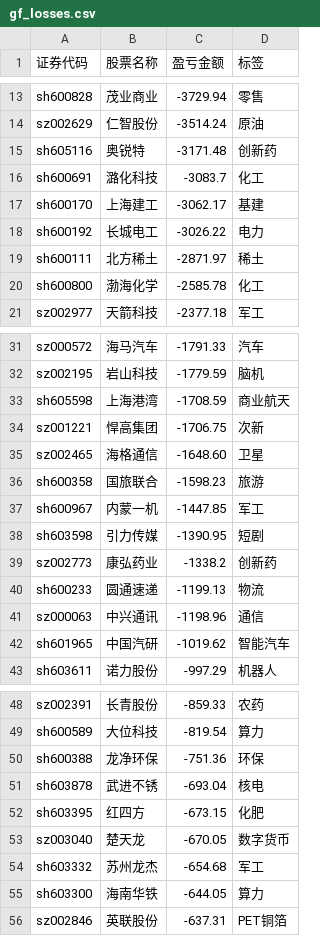
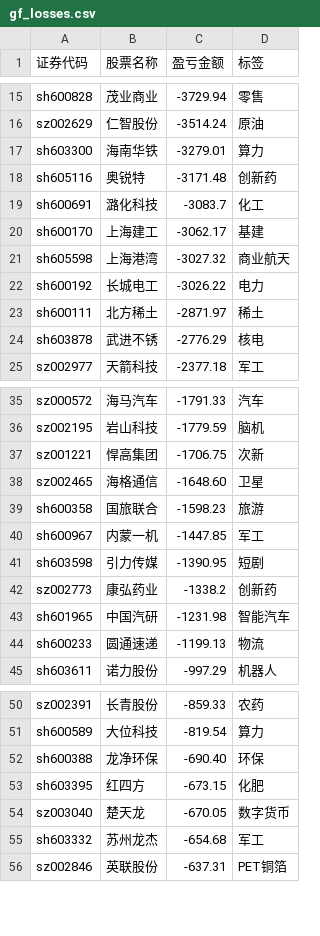
Before and after one commit to gniqizeuy/gniqizeuy.github.io, a CSV file: assets/data/gf_losses.csv, drawn as a sheet; only a part is shown, gaps mark what is left out; the diff covers the shown part only.

```diff
--- a/assets/data/gf_losses.csv
+++ b/assets/data/gf_losses.csv
@@ -14,2 +16,3 @@ sh600828,茂业商业,-3729.94,零售
 sz002629,仁智股份,-3514.24,原油
+sh603300,海南华铁,-3279.01,算力
 sh605116,奥锐特,-3171.48,创新药
@@ -17,5 +20,6 @@ sh600691,潞化科技,-3083.7,化工
 sh600170,上海建工,-3062.17,基建
+sh605598,上海港湾,-3027.32,商业航天
 sh600192,长城电工,-3026.22,电力
 sh600111,北方稀土,-2871.97,稀土
-sh600800,渤海化学,-2585.78,化工
+sh603878,武进不锈,-2776.29,核电
 sz002977,天箭科技,-2377.18,军工
@@ -32,3 +36,2 @@ sz000572,海马汽车,-1791.33,汽车
 sz002195,岩山科技,-1779.59,脑机
-sh605598,上海港湾,-1708.59,商业航天
 sz001221,悍高集团,-1706.75,次新
@@ -39,5 +42,4 @@ sh603598,引力传媒,-1390.95,短剧
 sz002773,康弘药业,-1338.2,创新药
+sh601965,中国汽研,-1231.98,智能汽车
 sh600233,圆通速递,-1199.13,物流
-sz000063,中兴通讯,-1198.96,通信
-sh601965,中国汽研,-1019.62,智能汽车
 sh603611,诺力股份,-997.29,机器人
@@ -49,4 +51,3 @@ sz002391,长青股份,-859.33,农药
 sh600589,大位科技,-819.54,算力
-sh600388,龙净环保,-751.36,环保
-sh603878,武进不锈,-693.04,核电
+sh600388,龙净环保,-690.40,环保
 sh603395,红四方,-673.15,化肥
@@ -54,3 +55,2 @@ sz003040,楚天龙,-670.05,数字货币
 sh603332,苏州龙杰,-654.68,军工
-sh603300,海南华铁,-644.05,算力
 sz002846,英联股份,-637.31,PET铜箔
```
Also changed, not shown: 2 added rows elsewhere in this file, 1 other file.
